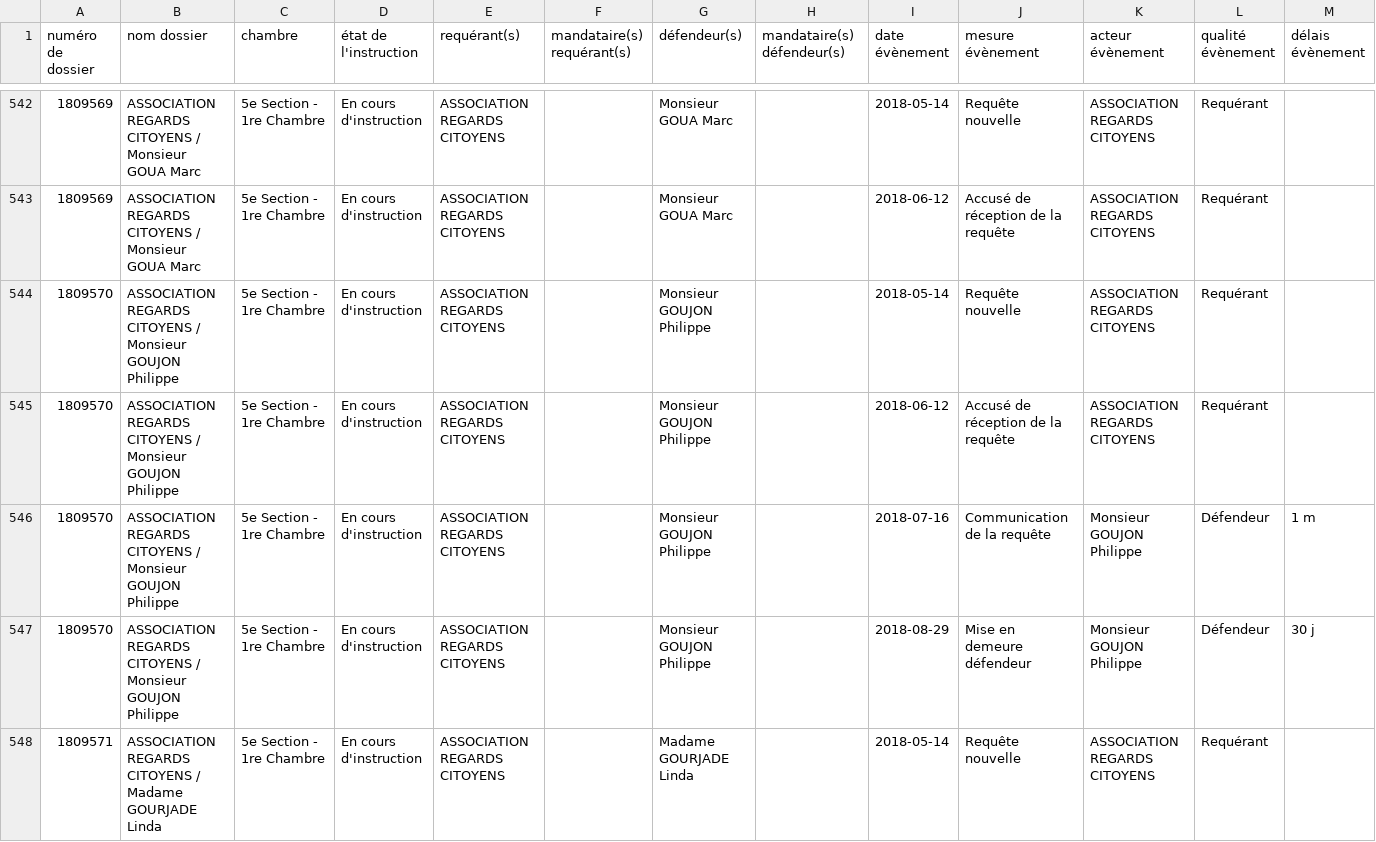
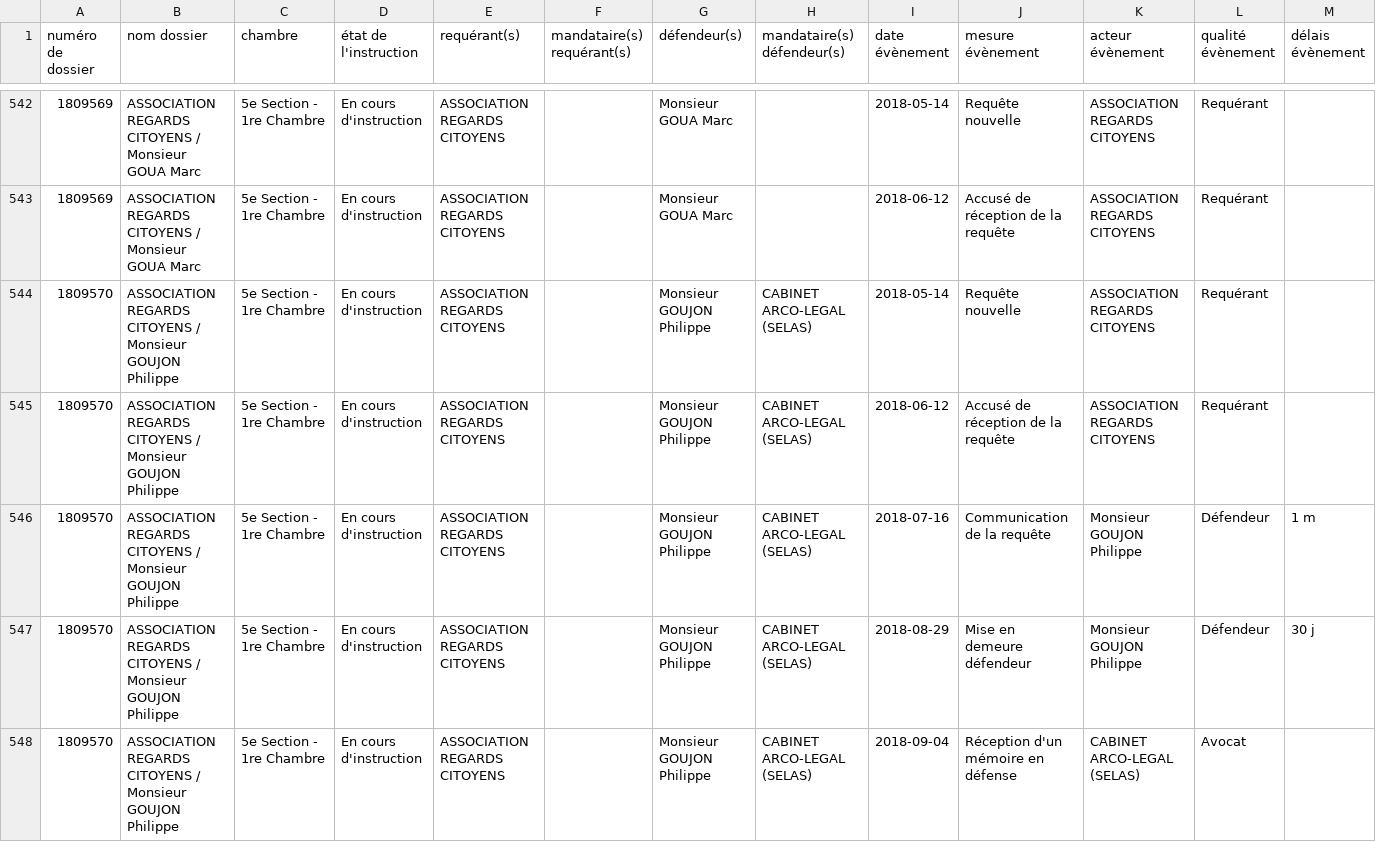
Before and after one commit to regardscitoyens/irfm, a CSV file: tools/sagace-juradm/data/dossiers.csv, drawn as a sheet; only a part is shown, gaps mark what is left out; the shorter side is filled out with more unchanged rows; the diff covers the shown part only.

Commit message:
MaJ des données

```diff
--- a/tools/sagace-juradm/data/dossiers.csv
+++ b/tools/sagace-juradm/data/dossiers.csv
@@ -543,5 +543,6 @@
 "1809569","ASSOCIATION REGARDS CITOYENS / Monsieur GOUA Marc","5e Section - 1re Chambre","En cours d'instruction","ASSOCIATION REGARDS CITOYENS","","Monsieur GOUA Marc","","2018-06-12","Accusé de réception de la requête","ASSOCIATION REGARDS CITOYENS","Requérant",""
-"1809570","ASSOCIATION REGARDS CITOYENS / Monsieur GOUJON Philippe","5e Section - 1re Chambre","En cours d'instruction","ASSOCIATION REGARDS CITOYENS","","Monsieur GOUJON Philippe","","2018-05-14","Requête nouvelle","ASSOCIATION REGARDS CITOYENS","Requérant",""
-"1809570","ASSOCIATION REGARDS CITOYENS / Monsieur GOUJON Philippe","5e Section - 1re Chambre","En cours d'instruction","ASSOCIATION REGARDS CITOYENS","","Monsieur GOUJON Philippe","","2018-06-12","Accusé de réception de la requête","ASSOCIATION REGARDS CITOYENS","Requérant",""
-"1809570","ASSOCIATION REGARDS CITOYENS / Monsieur GOUJON Philippe","5e Section - 1re Chambre","En cours d'instruction","ASSOCIATION REGARDS CITOYENS","","Monsieur GOUJON Philippe","","2018-07-16","Communication de la requête","Monsieur GOUJON Philippe","Défendeur","1 m"
-"1809570","ASSOCIATION REGARDS CITOYENS / Monsieur GOUJON Philippe","5e Section - 1re Chambre","En cours d'instruction","ASSOCIATION REGARDS CITOYENS","","Monsieur GOUJON Philippe","","2018-08-29","Mise en demeure défendeur","Monsieur GOUJON Philippe","Défendeur","30 j"
+"1809570","ASSOCIATION REGARDS CITOYENS / Monsieur GOUJON Philippe","5e Section - 1re Chambre","En cours d'instruction","ASSOCIATION REGARDS CITOYENS","","Monsieur GOUJON Philippe","CABINET ARCO-LEGAL (SELAS)","2018-05-14","Requête nouvelle","ASSOCIATION REGARDS CITOYENS","Requérant",""
+"1809570","ASSOCIATION REGARDS CITOYENS / Monsieur GOUJON Philippe","5e Section - 1re Chambre","En cours d'instruction","ASSOCIATION REGARDS CITOYENS","","Monsieur GOUJON Philippe","CABINET ARCO-LEGAL (SELAS)","2018-06-12","Accusé de réception de la requête","ASSOCIATION REGARDS CITOYENS","Requérant",""
+"1809570","ASSOCIATION REGARDS CITOYENS / Monsieur GOUJON Philippe","5e Section - 1re Chambre","En cours d'instruction","ASSOCIATION REGARDS CITOYENS","","Monsieur GOUJON Philippe","CABINET ARCO-LEGAL (SELAS)","2018-07-16","Communication de la requête","Monsieur GOUJON Philippe","Défendeur","1 m"
+"1809570","ASSOCIATION REGARDS CITOYENS / Monsieur GOUJON Philippe","5e Section - 1re Chambre","En cours d'instruction","ASSOCIATION REGARDS CITOYENS","","Monsieur GOUJON Philippe","CABINET ARCO-LEGAL (SELAS)","2018-08-29","Mise en demeure défendeur","Monsieur GOUJON Philippe","Défendeur","30 j"
+"1809570","ASSOCIATION REGARDS CITOYENS / Monsieur GOUJON Philippe","5e Section - 1re Chambre","En cours d'instruction","ASSOCIATION REGARDS CITOYENS","","Monsieur GOUJON Philippe","CABINET ARCO-LEGAL (SELAS)","2018-09-04","Réception d'un mémoire en défense","CABINET ARCO-LEGAL (SELAS)","Avocat",""
```
Also changed, not shown: 5 added rows elsewhere in this file.
